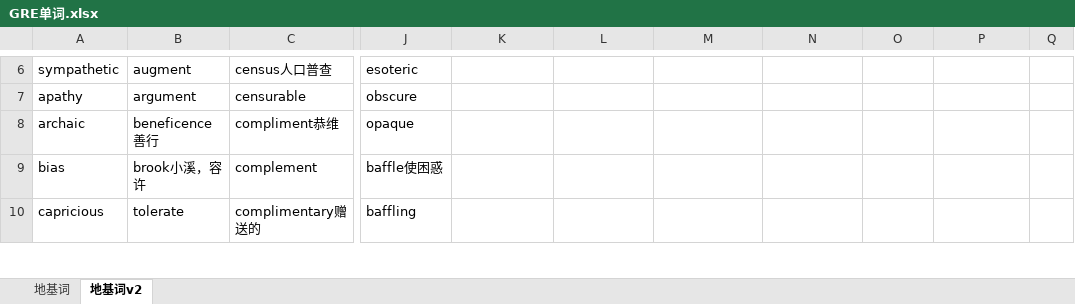
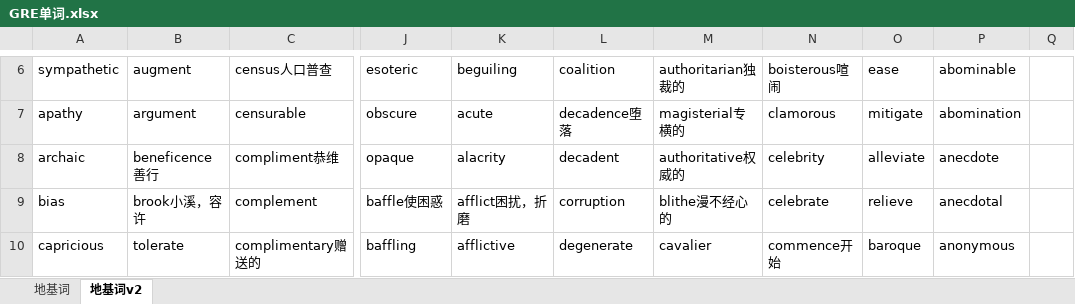
Before and after one commit to leizhenyu-lzy/Blog, an Excel workbook: English/GRE/GRE单词.xlsx, sheet 地基词v2, drawn as a sheet; only a part is shown, gaps mark what is left out; values as stored, in another font and other column widths than the file's, no borders; the diff covers the shown part only; the diff names each change by its address in the sheet, - before the commit and + after, or states it on an @@ line.

```diff
--- a/English/GRE/GRE单词.xlsx (sheet 地基词v2)
+++ b/English/GRE/GRE单词.xlsx (sheet 地基词v2)
-K6: (empty)
+K6: beguiling
-L6: (empty)
+L6: coalition
-M6: (empty)
+M6: authoritarian独裁的
-N6: (empty)
+N6: boisterous喧闹
-O6: (empty)
+O6: ease
-P6: (empty)
+P6: abominable
-K7: (empty)
+K7: acute
-L7: (empty)
+L7: decadence堕落
-M7: (empty)
+M7: magisterial专横的
-N7: (empty)
+N7: clamorous
-O7: (empty)
+O7: mitigate
-P7: (empty)
+P7: abomination
-K8: (empty)
+K8: alacrity
-L8: (empty)
+L8: decadent
-M8: (empty)
+M8: authoritative权威的
-N8: (empty)
+N8: celebrity
-O8: (empty)
+O8: alleviate
-P8: (empty)
+P8: anecdote
-K9: (empty)
+K9: afflict困扰，折磨
-L9: (empty)
+L9: corruption
-M9: (empty)
+M9: blithe漫不经心的
-N9: (empty)
+N9: celebrate
-O9: (empty)
+O9: relieve
-P9: (empty)
+P9: anecdotal
-K10: (empty)
+K10: afflictive
-L10: (empty)
+L10: degenerate
-M10: (empty)
+M10: cavalier
-N10: (empty)
+N10: commence开始
-O10: (empty)
+O10: baroque
-P10: (empty)
+P10: anonymous
```
Also changed, not shown: 557 edited cells and cell formats elsewhere in this sheet, 7 other files.
